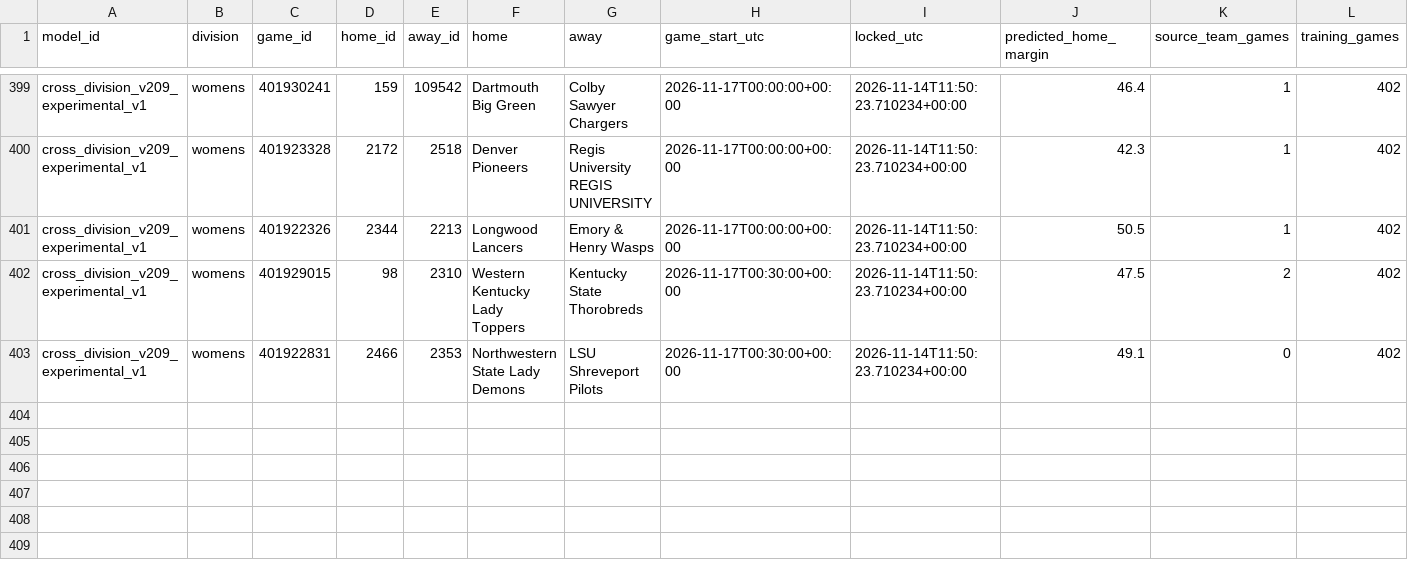
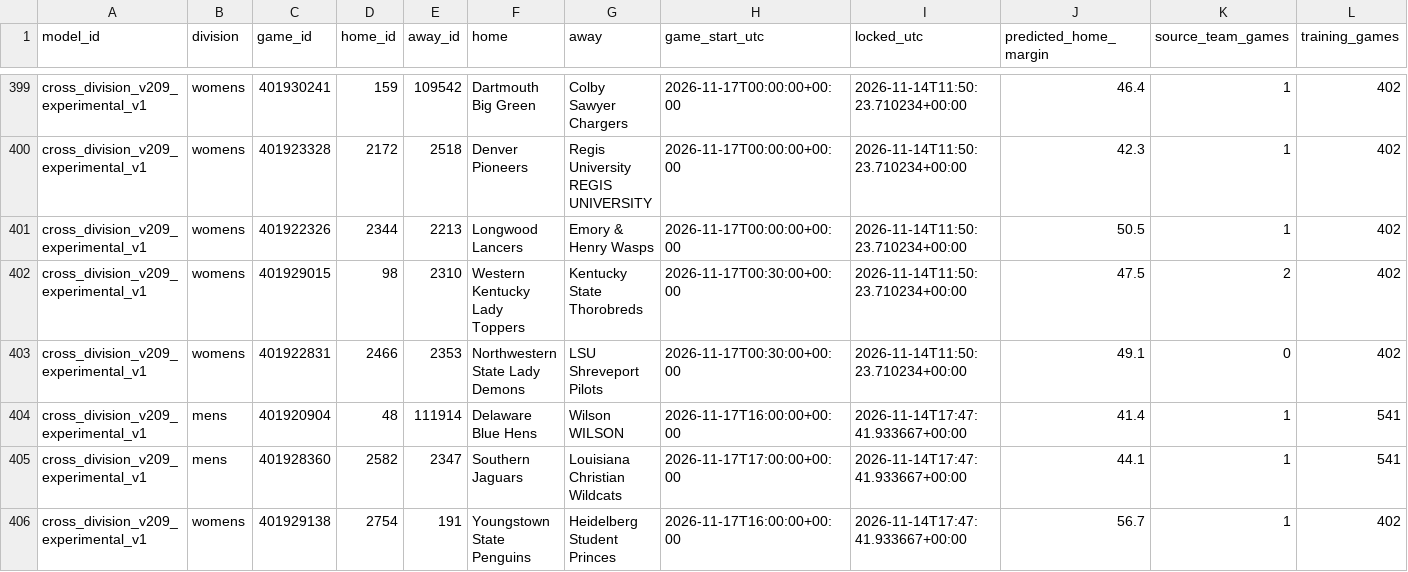
Before and after one commit to hcaver16-arch/college-basketball-ratings, a CSV file: data/cross_division_prospective/2026-27/forecasts.csv, drawn as a sheet; only a part is shown, gaps mark what is left out; rows hold the shown columns only; the diff names each change by its address in the sheet, - before the commit and + after, or states it on an @@ line.

```diff
--- a/data/cross_division_prospective/2026-27/forecasts.csv
+++ b/data/cross_division_prospective/2026-27/forecasts.csv
+row 404: cross_division_v209_experimental_v1 | mens | 401920904 | 48 | 111914 | Delaware Blue Hens | Wilson WILSON | 2026-11-17T16:00:00+00:00 | 2026-11-14T17:47:41.933667+00:00 | 41.4 | 1 | 541
+row 405: cross_division_v209_experimental_v1 | mens | 401928360 | 2582 | 2347 | Southern Jaguars | Louisiana Christian Wildcats | 2026-11-17T17:00:00+00:00 | 2026-11-14T17:47:41.933667+00:00 | 44.1 | 1 | 541
+row 406: cross_division_v209_experimental_v1 | womens | 401929138 | 2754 | 191 | Youngstown State Penguins | Heidelberg Student Princes | 2026-11-17T16:00:00+00:00 | 2026-11-14T17:47:41.933667+00:00 | 56.7 | 1 | 402
```
Also changed, not shown: 1 other file.
